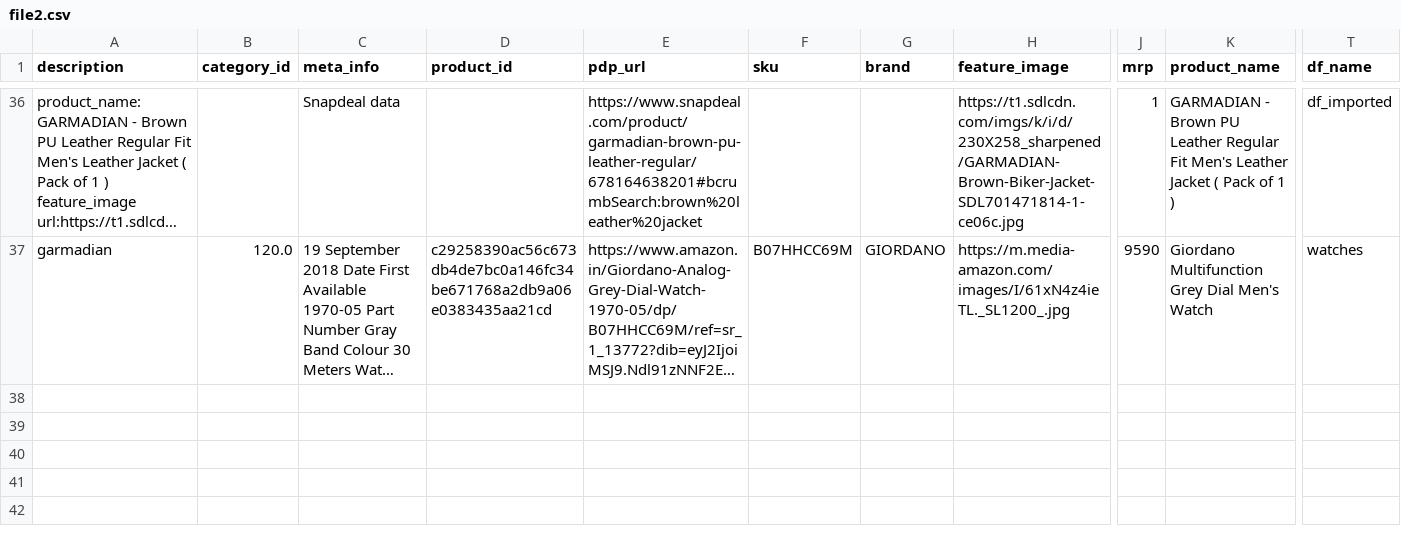
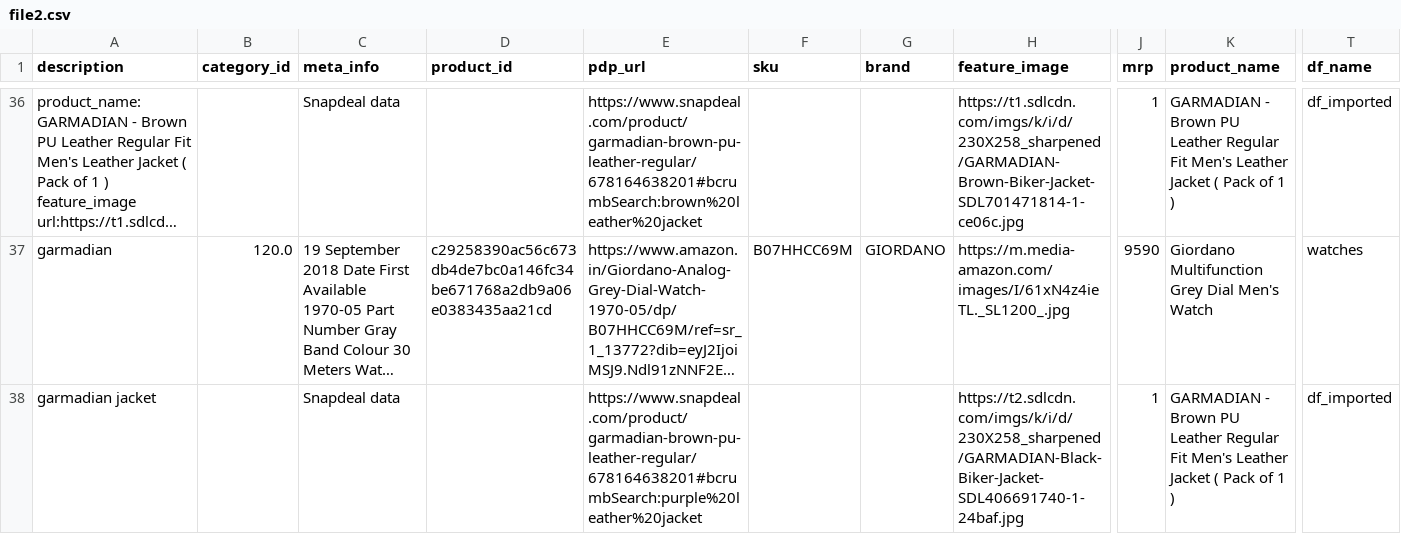
Before and after one commit to vikrantzerozero8/fbb, a CSV file: file2.csv, drawn as a sheet; only a part is shown, gaps mark what is left out; long unchanged cells end in …; rows hold the shown columns only; the diff names each change by its address in the sheet, - before the commit and + after, or states it on an @@ line.

Commit message:
Data Updated - 2025-01-07 19:07:02

```diff
--- a/file2.csv
+++ b/file2.csv
+row 38: garmadian jacket |  | Snapdeal data |  | https://www.snapdeal.com/product/garmadian-brown-pu-leather-regular/678164638201#bcrumbSearch:purple%20leather%20jacket |  |  | https://t2.sdlcdn.com/imgs/k/i/d/230X258_sharpened/GARMADIAN-Black-Biker-Jacket-SDL406691740-1-24baf.jpg | 1 | GARMADIAN - Brown PU Leather Regular Fit Men's Leather Jacket ( Pack of 1 ) | df_imported
```
